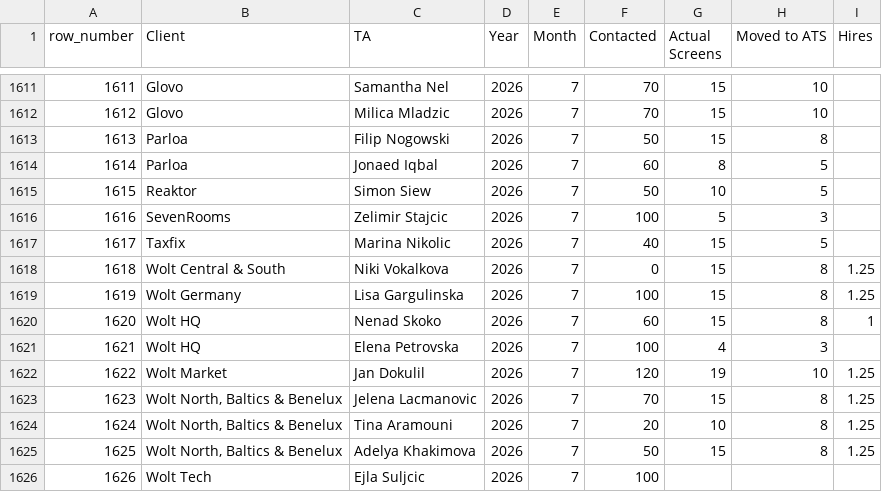
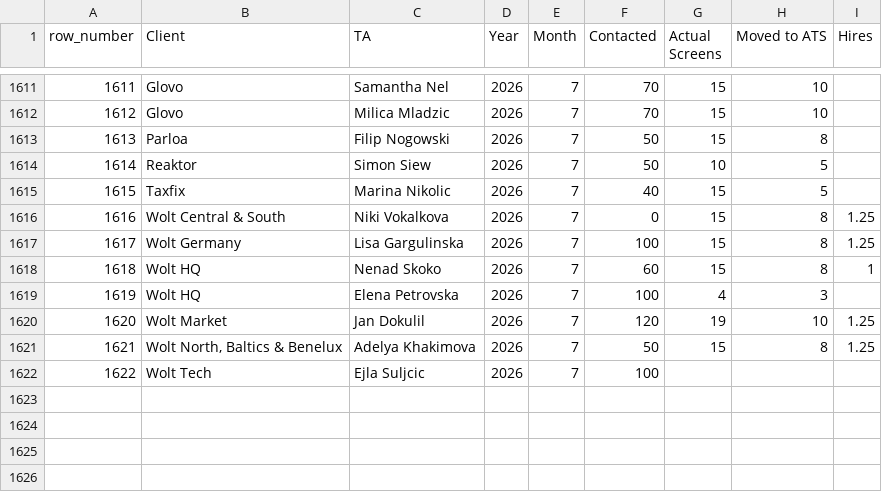
Before and after one commit to bark8922/tribe-recruiting, a CSV file: wbr_static/wbr_ta_target.csv, drawn as a sheet; only a part is shown, gaps mark what is left out; removed rows and columns are numbered as before the commit, all else as after; the diff names each change by its address in the sheet, - before the commit and + after, or states it on an @@ line.

Commit message:
chore: sync TA Target 2026-07-07

```diff
--- a/wbr_static/wbr_ta_target.csv
+++ b/wbr_static/wbr_ta_target.csv
-row 1614: 1614 | Parloa | Jonaed Iqbal | 2026 | 7 | 60 | 8 | 5
@@ column A (row_number) renumbered from row 1614 down @@
-row 1616: 1616 | SevenRooms | Zelimir Stajcic | 2026 | 7 | 100 | 5 | 3
-row 1623: 1623 | Wolt North, Baltics & Benelux | Jelena Lacmanovic | 2026 | 7 | 70 | 15 | 8 | 1.25
-row 1624: 1624 | Wolt North, Baltics & Benelux | Tina Aramouni | 2026 | 7 | 20 | 10 | 8 | 1.25
```
